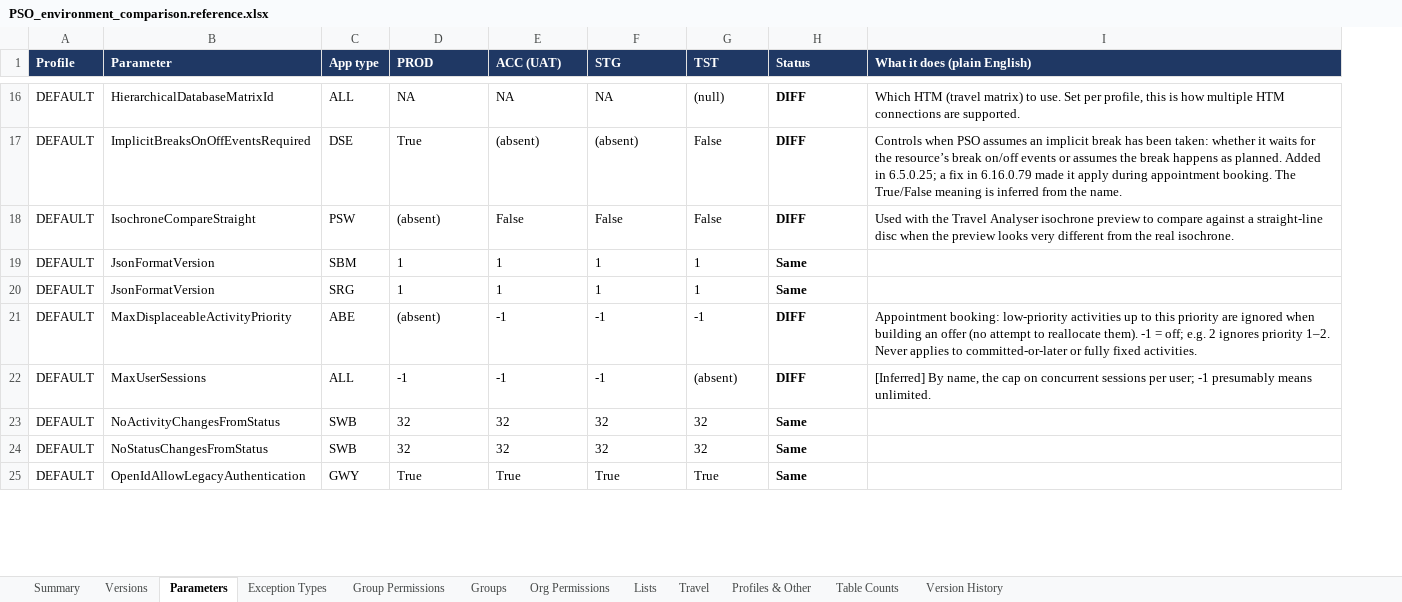
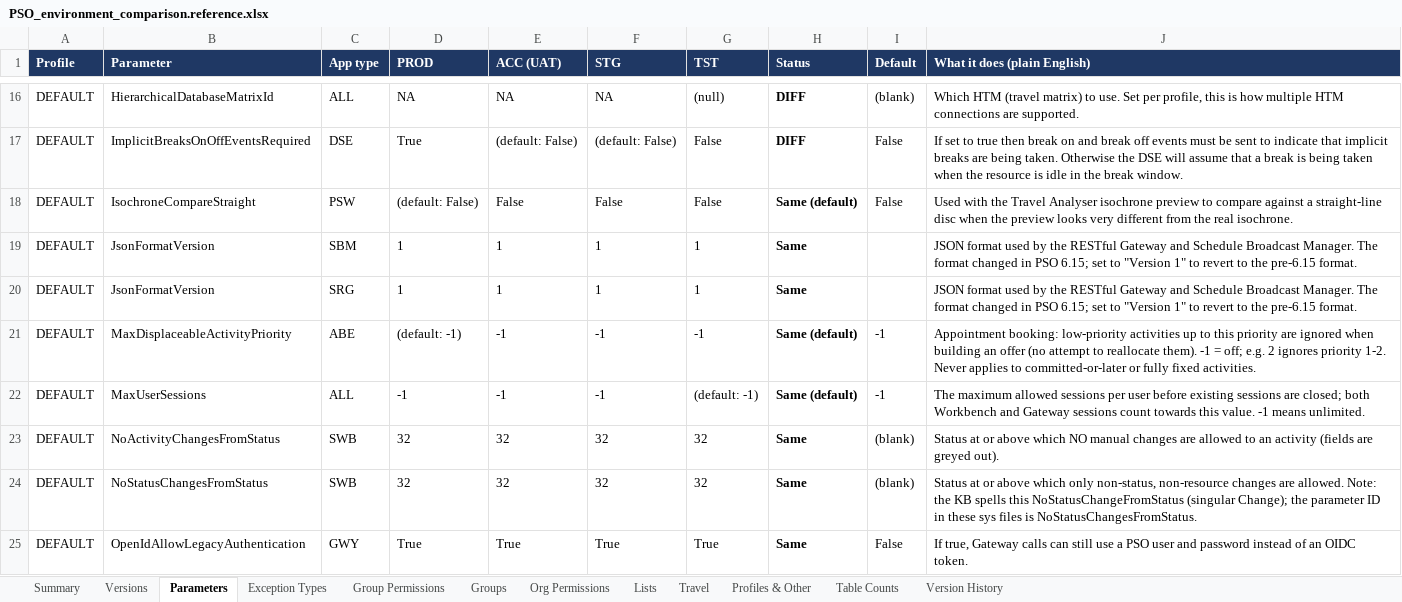
Before and after one commit to gogh-idawoodjee/pso-test-tools, an Excel workbook: docs/sys-compare-handoff/expected/PSO_environment_comparison.reference.xlsx, sheet Parameters, drawn as a sheet; only a part is shown, gaps mark what is left out; values as stored, in another font and other column widths than the file's, no borders; charts and pictures and conditional formats not drawn; addresses are those after the commit; the diff covers the shown part only; the diff names each change by its address in the sheet, - before the commit and + after, or states it on an @@ line.

```diff
--- a/docs/sys-compare-handoff/expected/PSO_environment_comparison.reference.xlsx (sheet Parameters)
+++ b/docs/sys-compare-handoff/expected/PSO_environment_comparison.reference.xlsx (sheet Parameters)
+column I (Default), rows 16-25: (blank) | False | False |  |  | -1 | -1 | (blank) | (blank) | False
-E17 (ACC (UAT)): (absent)
+E17 (ACC (UAT)): (default: False)
-F17 (STG): (absent)
+F17 (STG): (default: False)
-J17 (What it does (plain English)): Controls when PSO assumes an implicit break has been taken: whether it waits for the resource’s break on/off events or assumes the break happens as planned. Added in 6.5.0.25; a fix in 6.16.0.79 made it apply during appointment booking. The True/False meaning is inferred from the name.
+J17 (What it does (plain English)): If set to true then break on and break off events must be sent to indicate that implicit breaks are being taken. Otherwise the DSE will assume that a break is being taken when the resource is idle in the break window.
-D18 (PROD): (absent)
+D18 (PROD): (default: False)
-H18 (Status): DIFF
+H18 (Status): Same (default)
-J19:J20 (What it does (plain English)): (empty)
+J19:J20 (What it does (plain English)): JSON format used by the RESTful Gateway and Schedule Broadcast Manager. The format changed in PSO 6.15; set to "Version 1" to revert to the pre-6.15 format.
-D21 (PROD): (absent)
+D21 (PROD): (default: -1)
-H21:H22 (Status): DIFF
+H21:H22 (Status): Same (default)
-J21 (What it does (plain English)): …ignores priority 1–2. Never applies…
+J21 (What it does (plain English)): …ignores priority 1-2. Never applies…
-G22 (TST): (absent)
+G22 (TST): (default: -1)
-J22 (What it does (plain English)): [Inferred] By name, the cap on concurrent sessions per user; -1 presumably means unlimited.
+J22 (What it does (plain English)): The maximum allowed sessions per user before existing sessions are closed; both Workbench and Gateway sessions count towards this value. -1 means unlimited.
-J23 (What it does (plain English)): (empty)
+J23 (What it does (plain English)): Status at or above which NO manual changes are allowed to an activity (fields are greyed out).
-J24 (What it does (plain English)): (empty)
+J24 (What it does (plain English)): Status at or above which only non-status, non-resource changes are allowed. Note: the KB spells this NoStatusChangeFromStatus (singular Change); the parameter ID in these sys files is NoStatusChangesFromStatus.
-J25 (What it does (plain English)): (empty)
+J25 (What it does (plain English)): If true, Gateway calls can still use a PSO user and password instead of an OIDC token.
```
Also changed, not shown: 80 edited cells elsewhere in this sheet, sheet Summary, sheet Travel, sheet Versions, formulas that keep their value, hidden cells, 7 other files.
